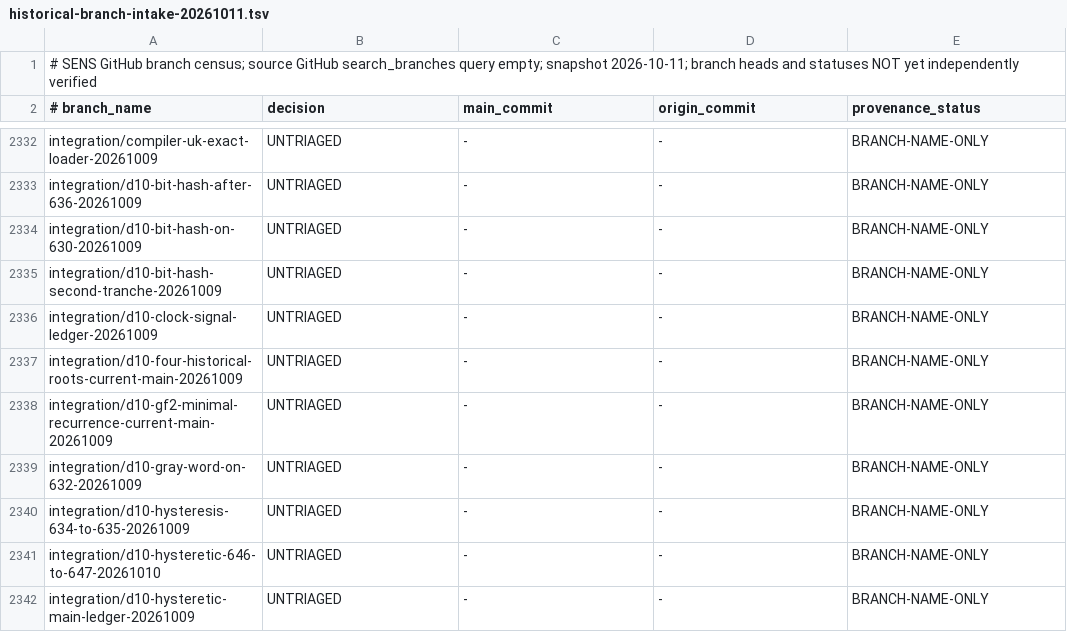
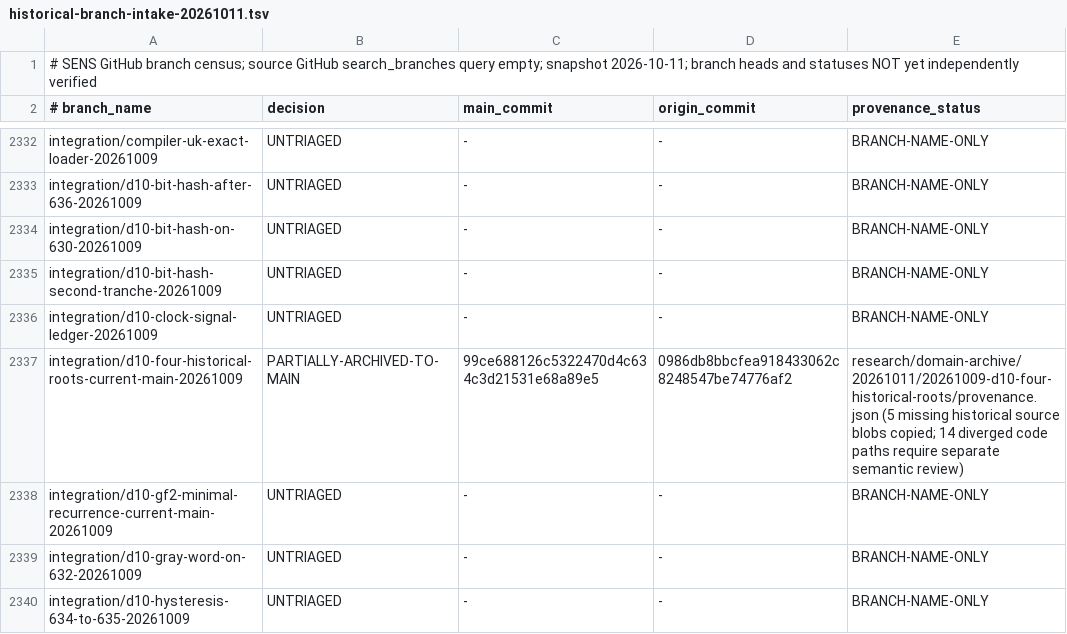
Before and after one commit to juv4uk/sens, a TSV file: docs/research/historical-branch-intake-20261011.tsv, drawn as a sheet; only a part is shown, gaps mark what is left out; the shorter side is filled out with more unchanged rows.

Commit message:
облік: 5 історичних D10 source blob внесено в main; решта гілки на перевірці

```diff
--- a/docs/research/historical-branch-intake-20261011.tsv
+++ b/docs/research/historical-branch-intake-20261011.tsv
@@ -2336,3 +2336,3 @@ integration/d10-bit-hash-second-tranche-20261009	UNTRIAGED	-	-	BRANCH-NAME-ONLY
 integration/d10-clock-signal-ledger-20261009	UNTRIAGED	-	-	BRANCH-NAME-ONLY
-integration/d10-four-historical-roots-current-main-20261009	UNTRIAGED	-	-	BRANCH-NAME-ONLY
+integration/d10-four-historical-roots-current-main-20261009	PARTIALLY-ARCHIVED-TO-MAIN	99ce688126c5322470d4c634c3d21531e68a89e5	0986db8bbcfea918433062c8248547be74776af2	research/domain-archive/20261011/20261009-d10-four-historical-roots/provenance.json (5 missing historical source blobs copied; 14 diverged code paths require separate semantic review)
 integration/d10-gf2-minimal-recurrence-current-main-20261009	UNTRIAGED	-	-	BRANCH-NAME-ONLY
```
